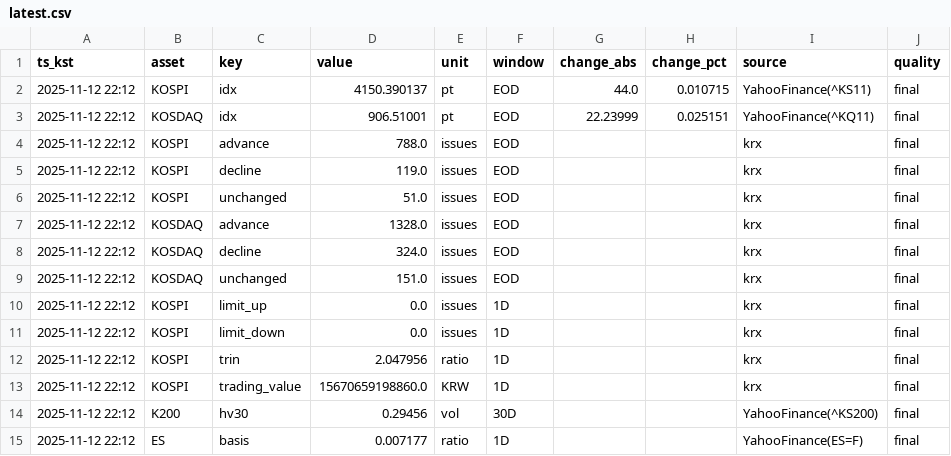
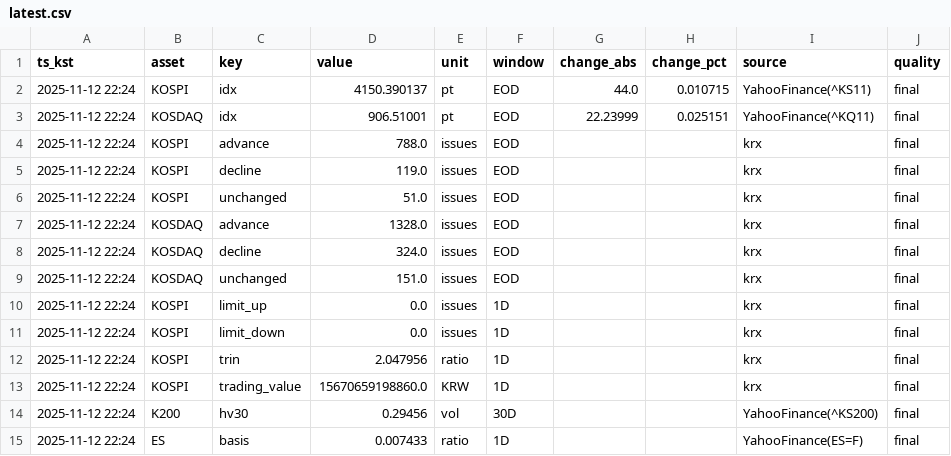
Before and after one commit to suchoforchat-creator/krx-feed, a CSV file: out/latest.csv, drawn as a sheet; only a part is shown; the diff covers the shown part only; the diff names each change by its address in the sheet, - before the commit and + after, or states it on an @@ line.

Commit message:
1700 final 2025-11-12

```diff
--- a/out/latest.csv
+++ b/out/latest.csv
-A2:A15 (ts_kst): 2025-11-12 22:12
+A2:A15 (ts_kst): 2025-11-12 22:24
-D15 (value): 0.007177
+D15 (value): 0.007433
```
Also changed, not shown: 38 edited cells elsewhere in this file.
